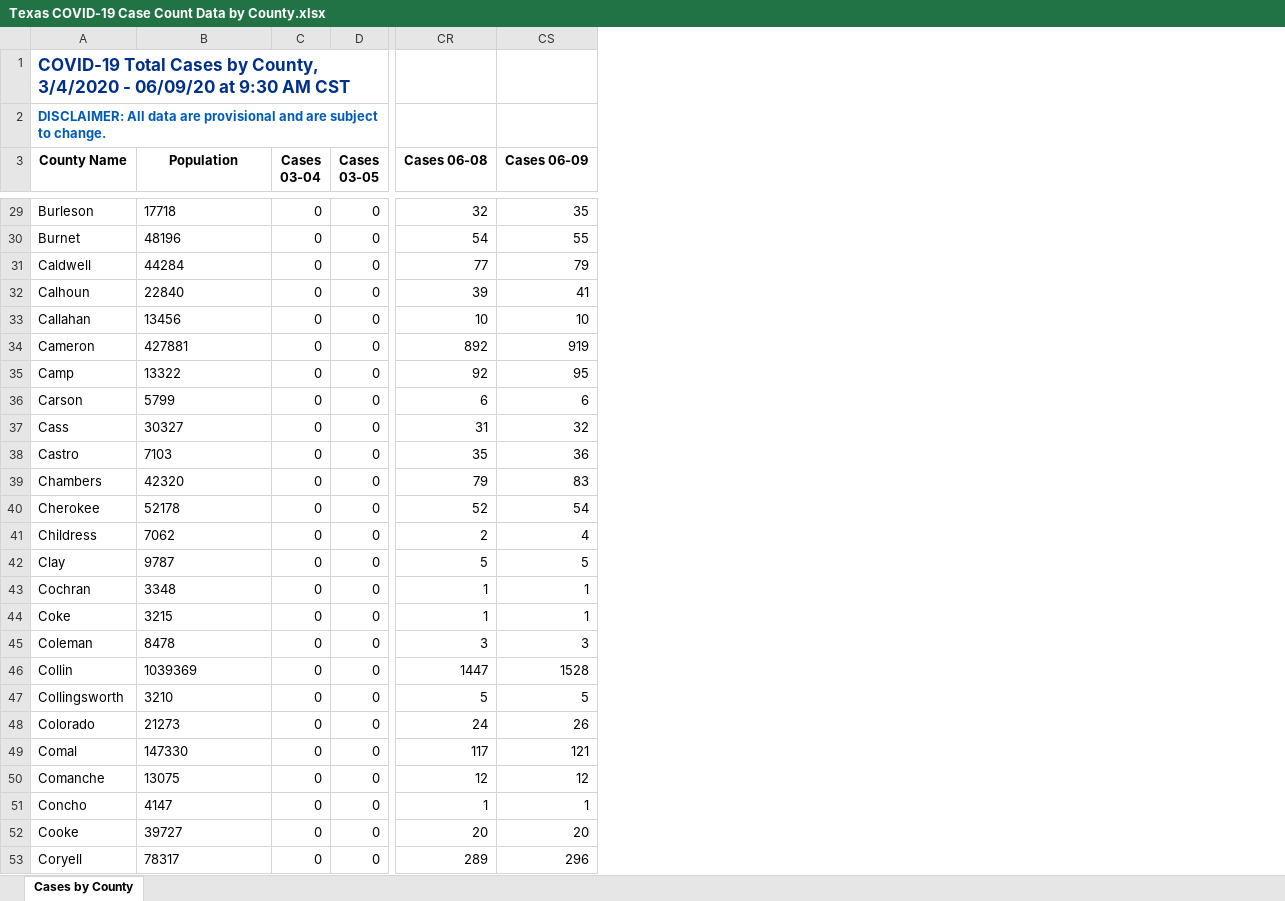
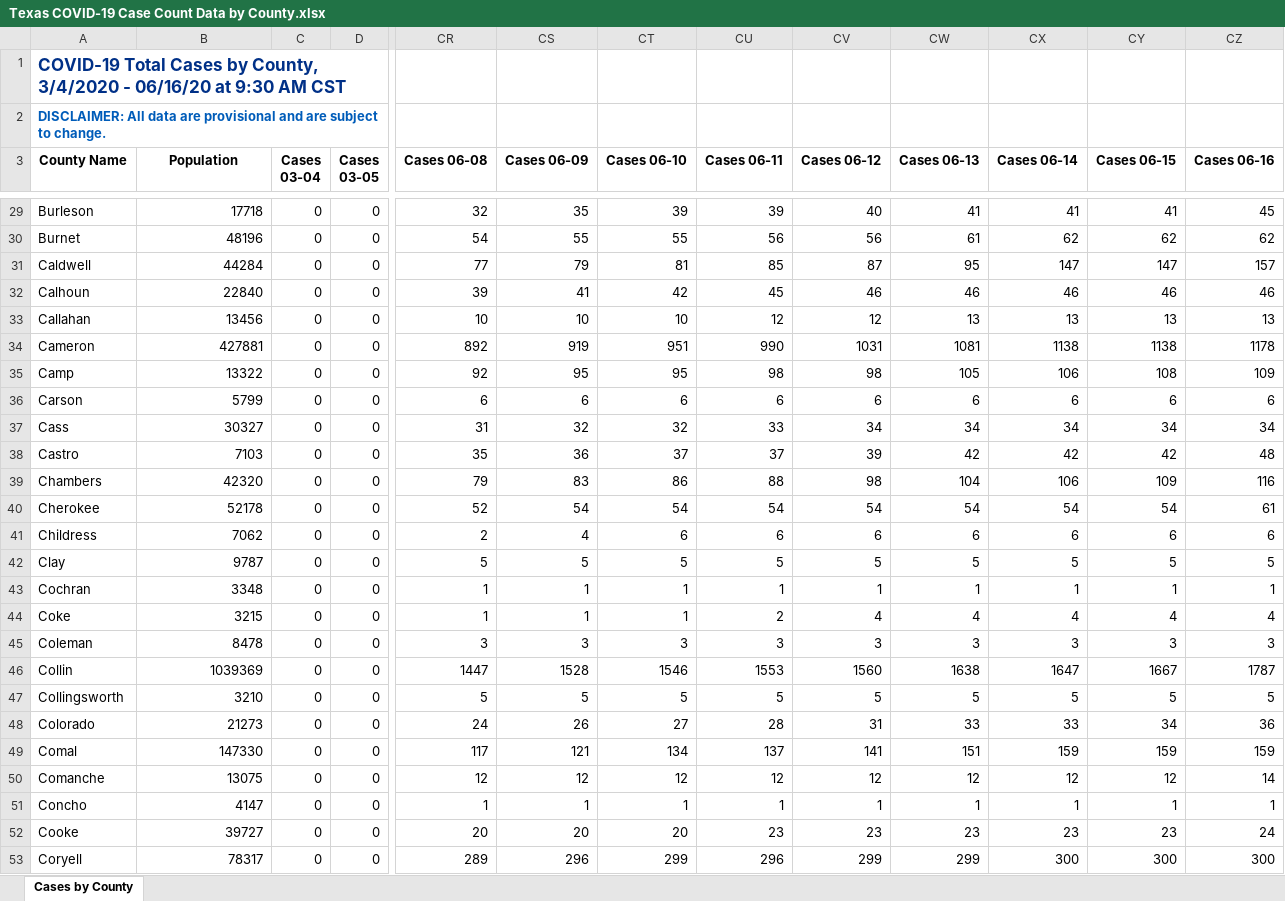
Before and after one commit to ictr/covid-19-county-R0, an Excel workbook: TSHS_CaseCountData/Texas COVID-19 Case Count Data by County.xlsx, sheet Cases by County, drawn as a sheet; only a part is shown, gaps mark what is left out; values as stored, in another font and other column widths than the file's, no borders; the diff covers the shown part only; the diff names each change by its address in the sheet, - before the commit and + after, or states it on an @@ line.

```diff
--- a/TSHS_CaseCountData/Texas COVID-19 Case Count Data by County.xlsx (sheet Cases by County)
+++ b/TSHS_CaseCountData/Texas COVID-19 Case Count Data by County.xlsx (sheet Cases by County)
+column CT (Cases 06-10), rows 29-53: 39 | 55 | 81 | 42 | 10 | 951 | 95 | 6 | 32 | 37 | 86 | 54 | 6 | 5 | 1 | 1 | 3 | 1546 | 5 | 27 | 134 | 12 | 1 | 20 | 299
+column CU (Cases 06-11), rows 29-53: 39 | 56 | 85 | 45 | 12 | 990 | 98 | 6 | 33 | 37 | 88 | 54 | 6 | 5 | 1 | 2 | 3 | 1553 | 5 | 28 | 137 | 12 | 1 | 23 | 296
+column CV (Cases 06-12), rows 29-53: 40 | 56 | 87 | 46 | 12 | 1031 | 98 | 6 | 34 | 39 | 98 | 54 | 6 | 5 | 1 | 4 | 3 | 1560 | 5 | 31 | 141 | 12 | 1 | 23 | 299
+column CW (Cases 06-13), rows 29-53: 41 | 61 | 95 | 46 | 13 | 1081 | 105 | 6 | 34 | 42 | 104 | 54 | 6 | 5 | 1 | 4 | 3 | 1638 | 5 | 33 | 151 | 12 | 1 | 23 | 299
+column CX (Cases 06-14), rows 29-53: 41 | 62 | 147 | 46 | 13 | 1138 | 106 | 6 | 34 | 42 | 106 | 54 | 6 | 5 | 1 | 4 | 3 | 1647 | 5 | 33 | 159 | 12 | 1 | 23 | 300
+column CY (Cases 06-15), rows 29-53: 41 | 62 | 147 | 46 | 13 | 1138 | 108 | 6 | 34 | 42 | 109 | 54 | 6 | 5 | 1 | 4 | 3 | 1667 | 5 | 34 | 159 | 12 | 1 | 23 | 300
+column CZ (Cases 06-16), rows 29-53: 45 | 62 | 157 | 46 | 13 | 1178 | 109 | 6 | 34 | 48 | 116 | 61 | 6 | 5 | 1 | 4 | 3 | 1787 | 5 | 36 | 159 | 14 | 1 | 24 | 300
-A1 (County Name): …3/4/2020 - 06/09/20 at 9:30…
+A1 (County Name): …3/4/2020 - 06/16/20 at 9:30…
-B29:B53 alignment: left
+B29:B53 alignment: right
```
Also changed, not shown: 2 edited cells and cell formats elsewhere in this sheet, 4 other files.
